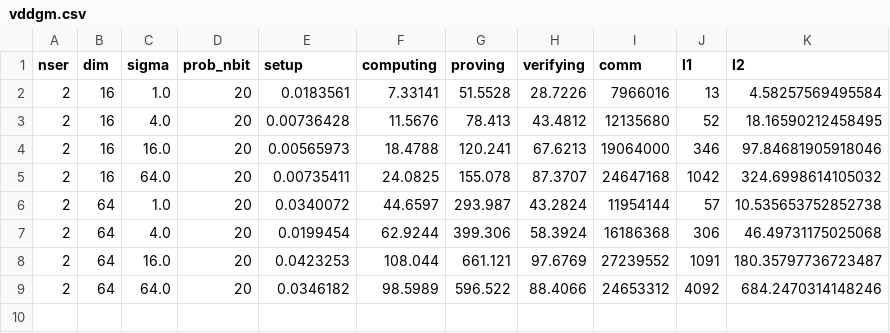
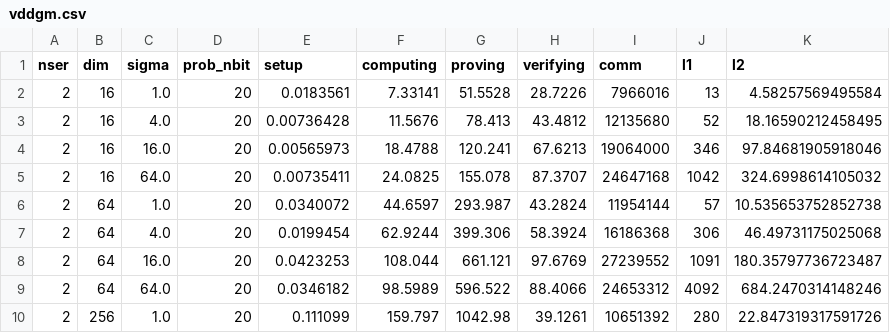
Before and after one commit to jvhs0706/VDDP, a CSV file: logs/vddgm.csv, drawn as a sheet.

Commit message:
Update vddgm logs for dim 256 and sigma 1, run 1

```diff
--- a/logs/vddgm.csv
+++ b/logs/vddgm.csv
@@ -9 +9,2 @@ nser,dim,sigma,prob_nbit,setup,computing,proving,verifying,comm,l1,l2
 2,64,64.0,20,0.0346182,98.5989,596.522,88.4066,24653312,4092,684.2470314148246
+2,256,1.0,20,0.111099,159.797,1042.98,39.1261,10651392,280,22.847319317591726
```
